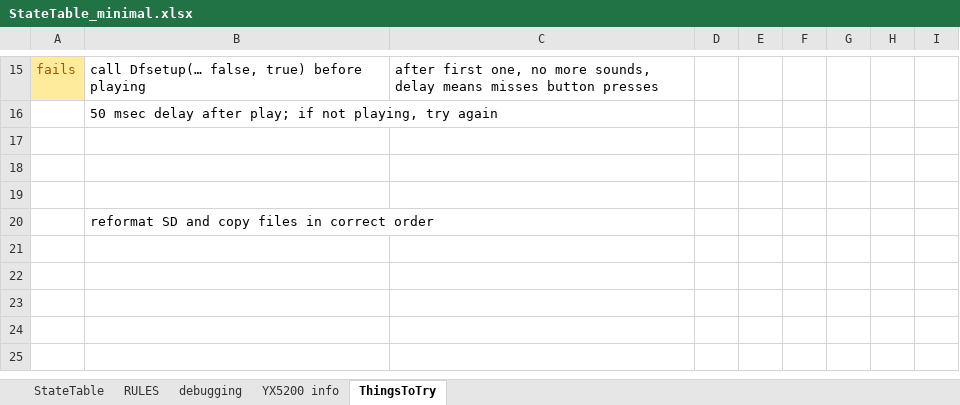
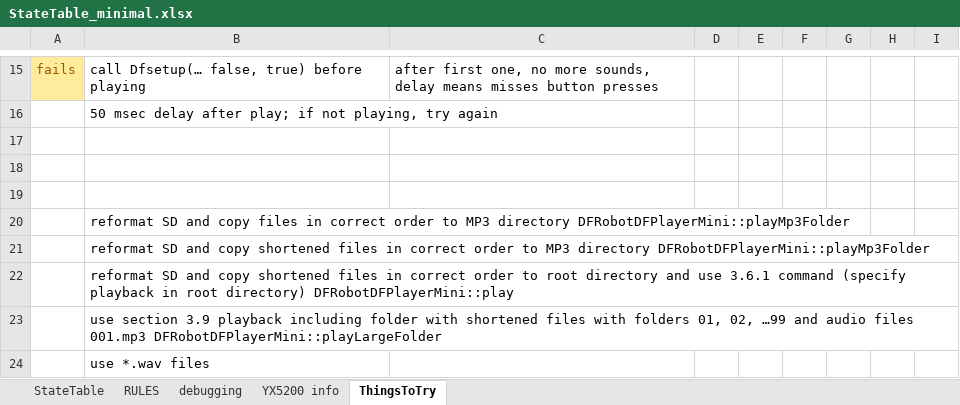
Before and after one commit to Mark-MDO47/RubberBandGun, an Excel workbook: RBG_arduino/StateTable_minimal.xlsx, sheet ThingsToTry, drawn as a sheet; only a part is shown, gaps mark what is left out; values as stored, in another font and other column widths than the file's, no borders; the diff names each change by its address in the sheet, - before the commit and + after, or states it on an @@ line.

```diff
--- a/RBG_arduino/StateTable_minimal.xlsx (sheet ThingsToTry)
+++ b/RBG_arduino/StateTable_minimal.xlsx (sheet ThingsToTry)
-B20: …correct order
+B20: …correct order to MP3 directory DFRobotDFPlayerMini::playMp3Folder
+row 21:  | reformat SD and copy shortened files in correct order to MP3 directory DFRobotDFPlayerMini::playMp3Folder
+row 22:  | reformat SD and copy shortened files in correct order to root directory and use 3.6.1 command (specify playback in root directory) DFRobotDFPlayerMini::play
+row 23:  | use section 3.9 playback including folder with shortened files with folders 01, 02, …99 and audio files 001.mp3 DFRobotDFPlayerMini::playLargeFolder
+row 24:  | use *.wav files
```
Also changed, not shown: sheet YX5200 info.
